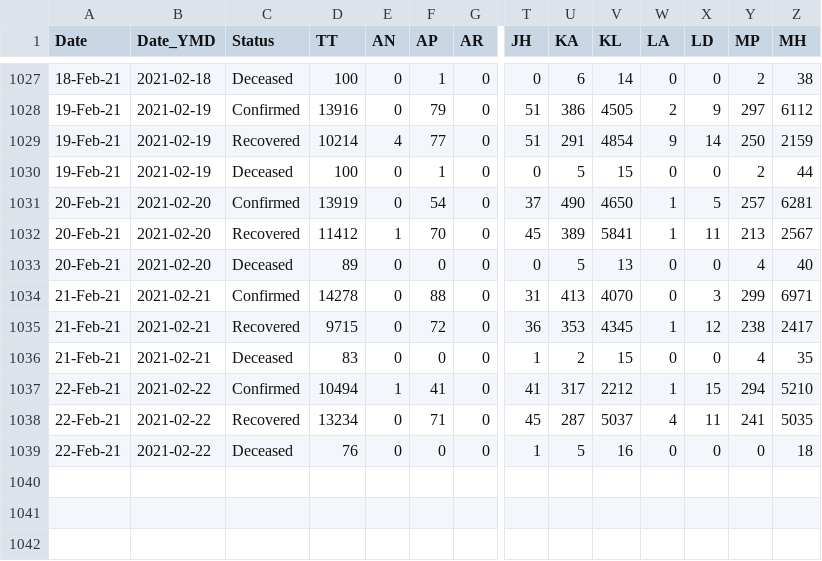
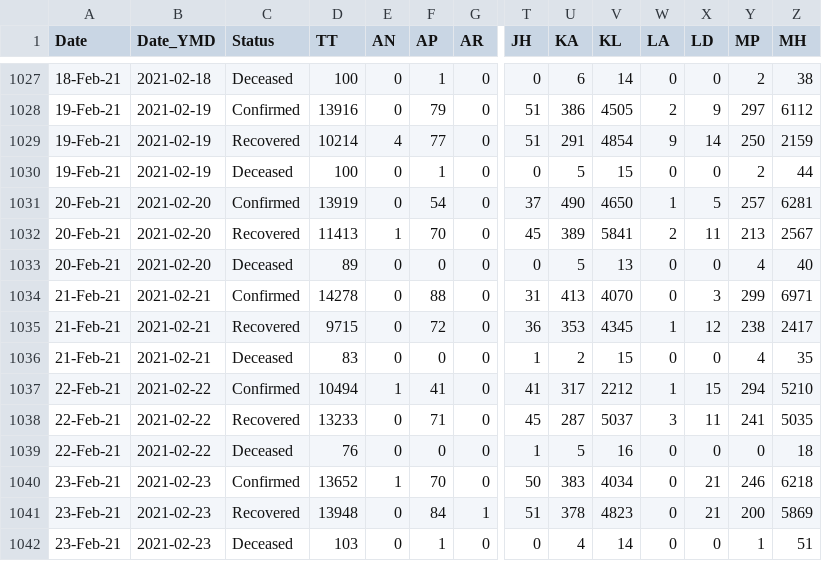
Before and after one commit to arya46/Covid-19-EDA, a CSV file: data/covidIN_state_wise_daily.csv, drawn as a sheet; only a part is shown, gaps mark what is left out; rows hold the shown columns only; the diff names each change by its address in the sheet, - before the commit and + after, or states it on an @@ line.

Commit message:
data updated on - Wed Feb 24 05:36:43 UTC 2021

```diff
--- a/data/covidIN_state_wise_daily.csv
+++ b/data/covidIN_state_wise_daily.csv
-D1032 (TT): 11412
+D1032 (TT): 11413
-W1032 (LA): 1
+W1032 (LA): 2
-D1038 (TT): 13234
+D1038 (TT): 13233
-W1038 (LA): 4
+W1038 (LA): 3
+row 1040: 23-Feb-21 | 2021-02-23 | Confirmed | 13652 | 1 | 70 | 0 | 50 | 383 | 4034 | 0 | 21 | 246 | 6218
+row 1041: 23-Feb-21 | 2021-02-23 | Recovered | 13948 | 0 | 84 | 1 | 51 | 378 | 4823 | 0 | 21 | 200 | 5869
+row 1042: 23-Feb-21 | 2021-02-23 | Deceased | 103 | 0 | 1 | 0 | 0 | 4 | 14 | 0 | 0 | 1 | 51
```
Also changed, not shown: data/cases_ts.csv, data/covidIN_districtwise_current.csv, 3 other files.
